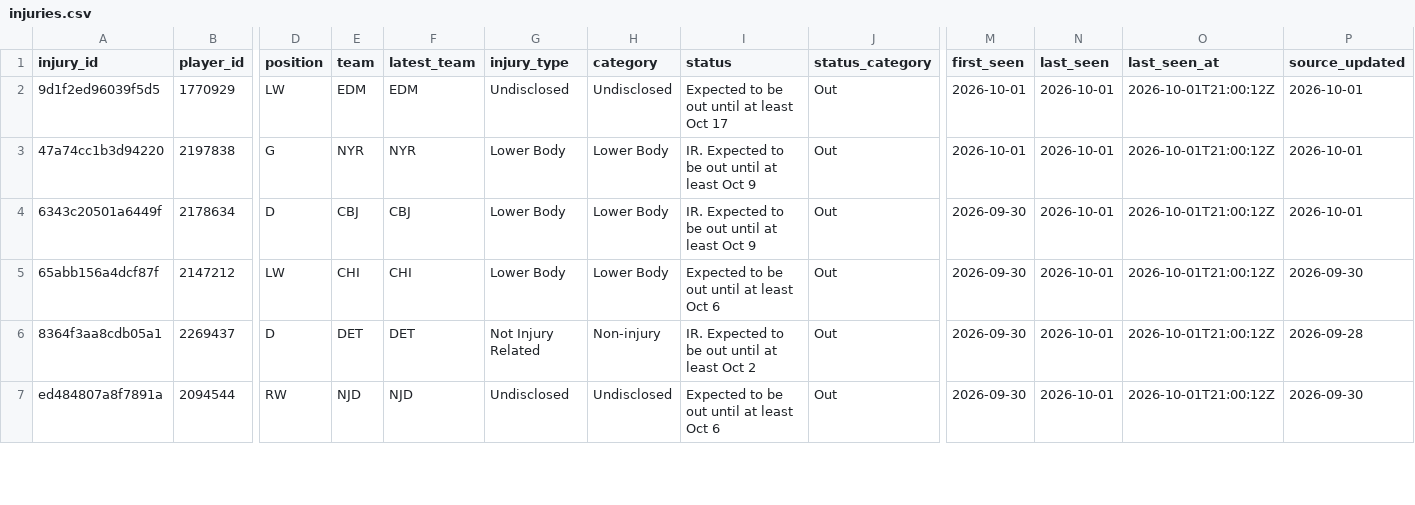
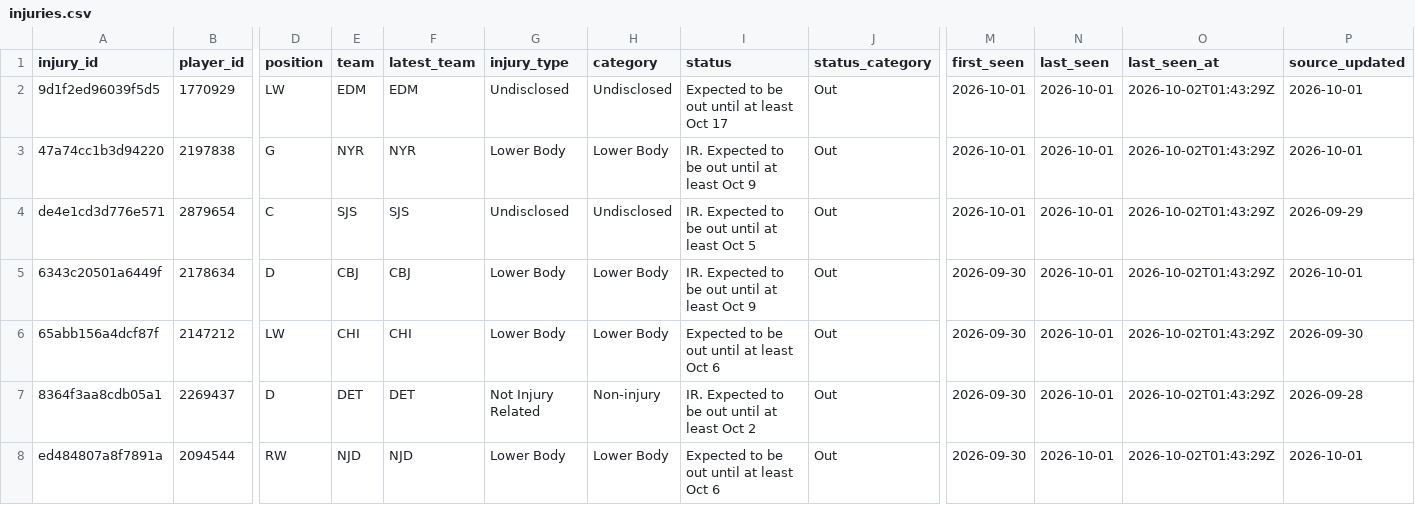
Before and after one commit to ajpayzant/NHL-Injury-Tool, a CSV file: data/injuries.csv, drawn as a sheet; only a part is shown, gaps mark what is left out; addresses are those after the commit; rows hold the shown columns only; the diff covers the shown part only; the diff names each change by its address in the sheet, - before the commit and + after, or states it on an @@ line.

```diff
--- a/data/injuries.csv
+++ b/data/injuries.csv
-O2:O3 (last_seen_at): 2026-10-01T21:00:12Z
+O2:O3 (last_seen_at): 2026-10-02T01:43:29Z
+row 4: de4e1cd3d776e571 | 2879654 | C | SJS | SJS | Undisclosed | Undisclosed | IR. Expected to be out until at least Oct 5 | Out | 2026-10-01 | 2026-10-01 | 2026-10-02T01:43:29Z | 2026-09-29
-O5:O8 (last_seen_at): 2026-10-01T21:00:12Z
+O5:O8 (last_seen_at): 2026-10-02T01:43:29Z
-G8 (injury_type): Undisclosed
+G8 (injury_type): Lower Body
-H8 (category): Undisclosed
+H8 (category): Lower Body
-P8 (source_updated): 2026-09-30
+P8 (source_updated): 2026-10-01
```
Also changed, not shown: 106 edited cells elsewhere in this file, data/events.csv, data/nhl/games.csv, 3 other files.
